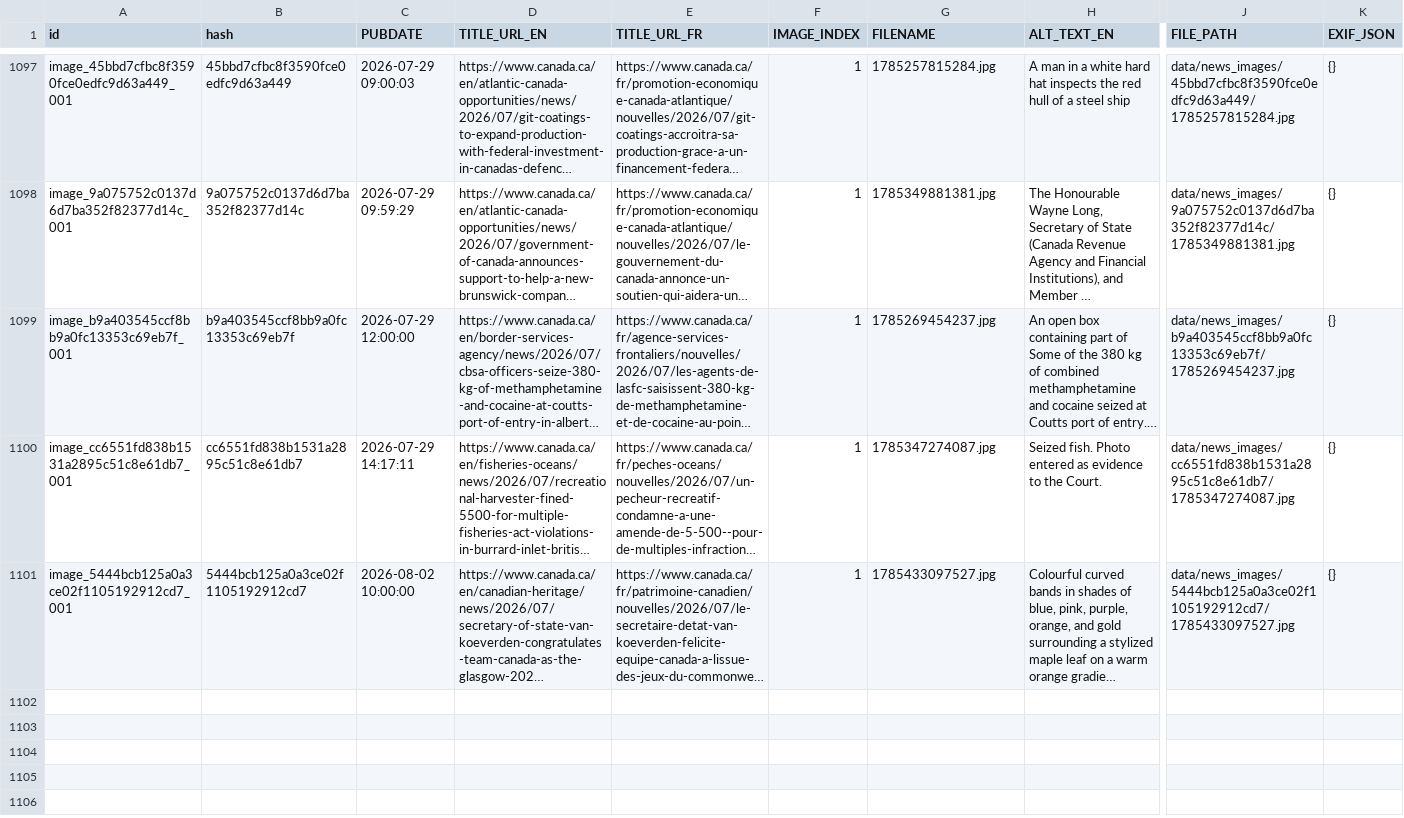
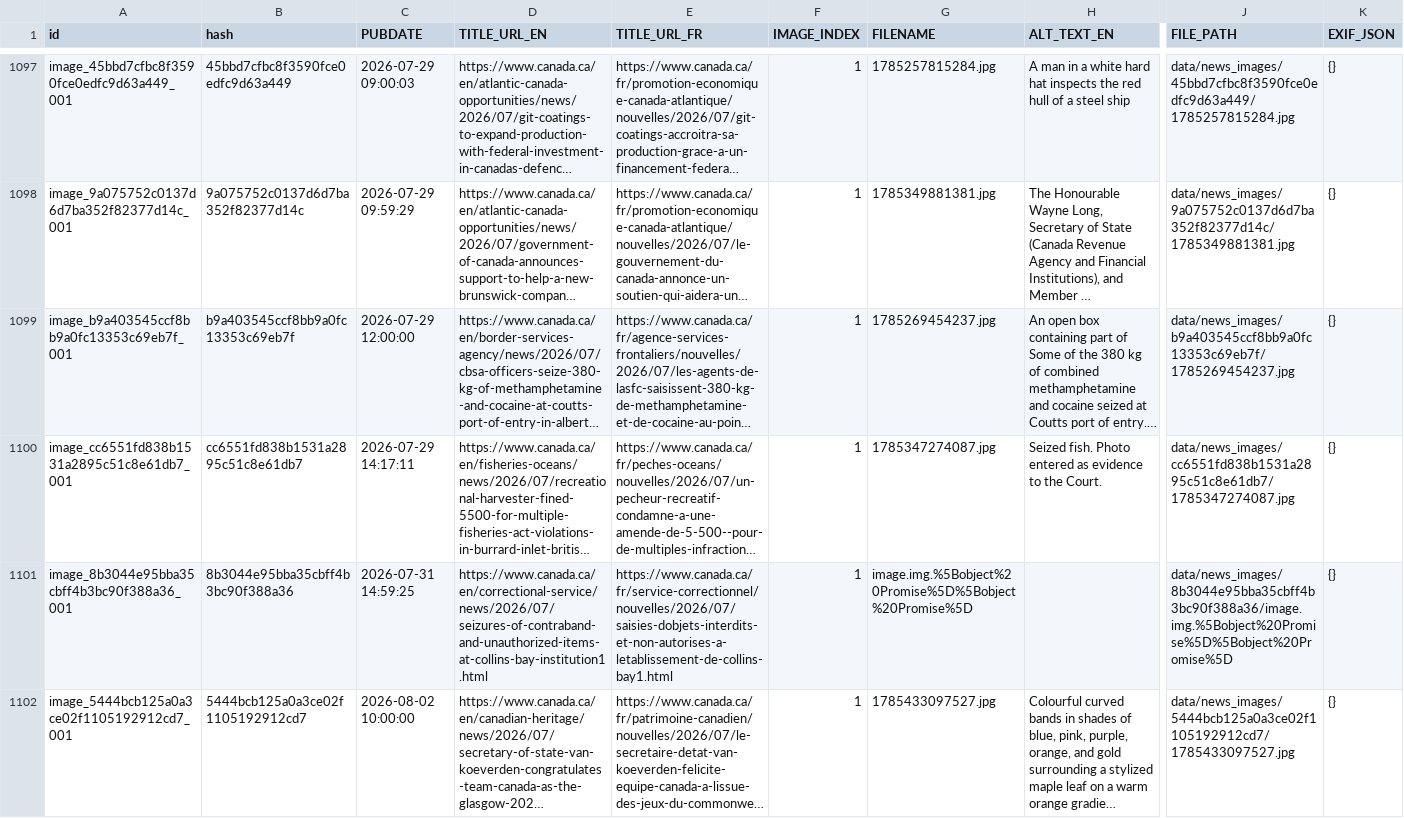
Before and after one commit to PatLittle/GC-News-Nouvelles-GC, a CSV file: combined_news_images.csv, drawn as a sheet; only a part is shown, gaps mark what is left out; long unchanged cells end in …; rows hold the shown columns only; the diff covers the shown part only; the diff names each change by its address in the sheet, - before the commit and + after, or states it on an @@ line.

```diff
--- a/combined_news_images.csv
+++ b/combined_news_images.csv
+row 1101: image_8b3044e95bba35cbff4b3bc90f388a36_001 | 8b3044e95bba35cbff4b3bc90f388a36 | 2026-07-31 14:59:25 | https://www.canada.ca/en/correctional-service/news/2026/07/seizures-of-contraband-and-unauthorized-items-at-collins-bay-institution1.html | https://www.canada.ca/fr/service-correctionnel/nouvelles/2026/07/saisies-dobjets-interdits-et-non-autorises-a-letablissement-de-collins-bay1.html | 1 | image.img.%5Bobject%20Promise%5D%5Bobject%20Promise%5D |  | data/news_images/8b3044e95bba35cbff4b3bc90f388a36/image.img.%5Bobject%20Promise%5D%5Bobject%20Promise%5D | {}
```
Also changed, not shown: 1 added row elsewhere in this file, 4 other files.
